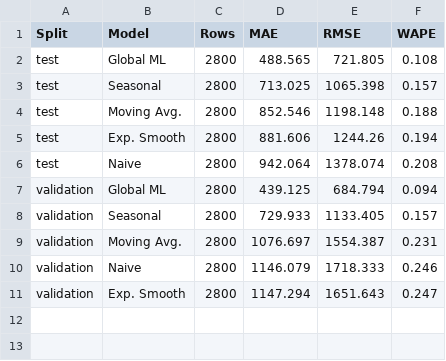
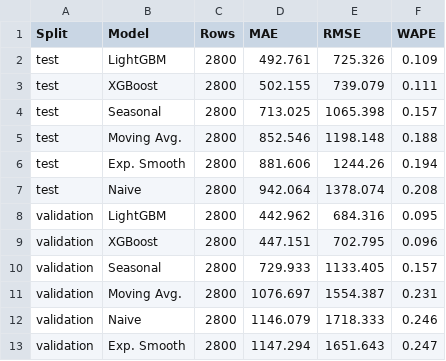
Before and after one commit to yvonnexu442/stability-aware-demand-planning, a CSV file: paper/tables/favorita_forecast_metrics_table.csv, drawn as a sheet.

Commit message:
Keep LightGBM and XGBoost candidates

```diff
--- a/paper/tables/favorita_forecast_metrics_table.csv
+++ b/paper/tables/favorita_forecast_metrics_table.csv
@@ -1,3 +1,4 @@
 Split,Model,Rows,MAE,RMSE,WAPE
-test,Global ML,2800,488.565,721.805,0.108
+test,LightGBM,2800,492.761,725.326,0.109
+test,XGBoost,2800,502.155,739.079,0.111
 test,Seasonal,2800,713.025,1065.398,0.157
@@ -6,3 +7,4 @@ test,Exp. Smooth,2800,881.606,1244.26,0.194
 test,Naive,2800,942.064,1378.074,0.208
-validation,Global ML,2800,439.125,684.794,0.094
+validation,LightGBM,2800,442.962,684.316,0.095
+validation,XGBoost,2800,447.151,702.795,0.096
 validation,Seasonal,2800,729.933,1133.405,0.157
```
Also changed, not shown: paper/tables/favorita_inventory_metrics_table.csv, paper/tables/favorita_planning_utility_table.csv, 11 other files.
